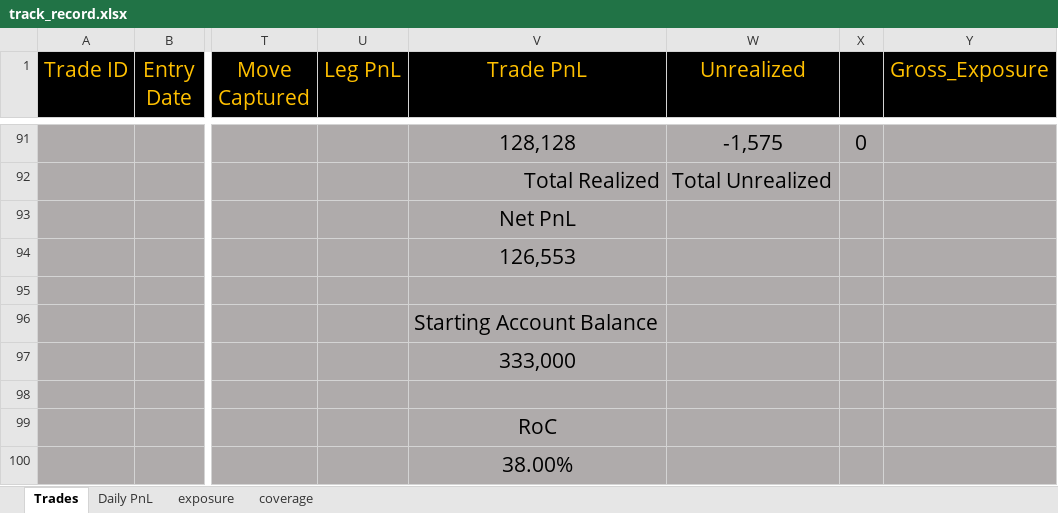
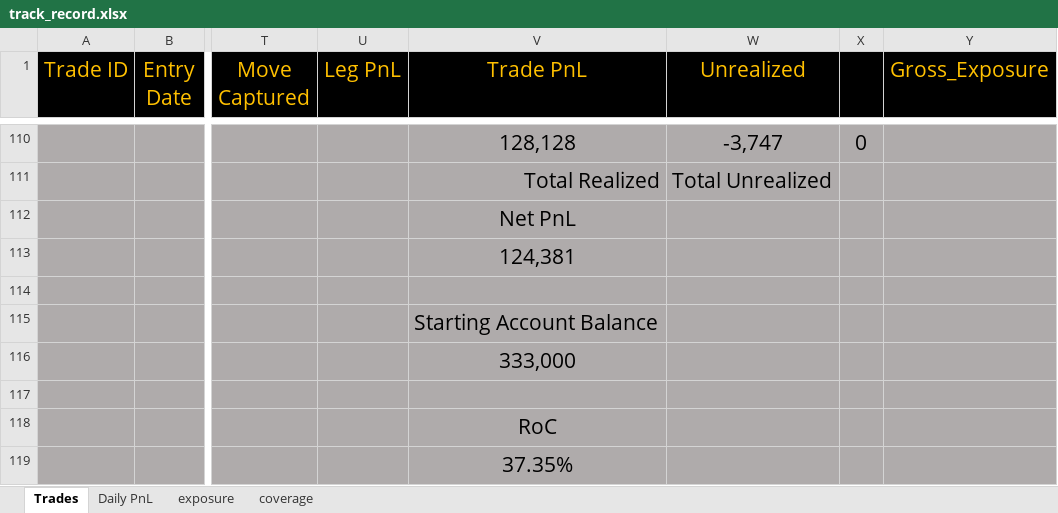
Before and after one commit to bkayabkaya/bookmonitor, an Excel workbook: track_record.xlsx, sheet Trades, drawn as a sheet; only a part is shown, gaps mark what is left out; values as stored, in another font and other column widths than the file's, no borders; addresses are those after the commit; the diff covers the shown part only; the diff names each change by its address in the sheet, - before the commit and + after, or states it on an @@ line.

```diff
--- a/track_record.xlsx (sheet Trades)
+++ b/track_record.xlsx (sheet Trades)
-W110 (Unrealized): -1,575
+W110 (Unrealized): -3,747
-V113 (Trade PnL): 126,553
+V113 (Trade PnL): 124,381
-V119 (Trade PnL): 38.00%
+V119 (Trade PnL): 37.35%
```
Also changed, not shown: 19 added rows, 6 edited cells and cell formats elsewhere in this sheet, sheet exposure, sheet Daily PnL, formulas that keep their value, 1 other file.
